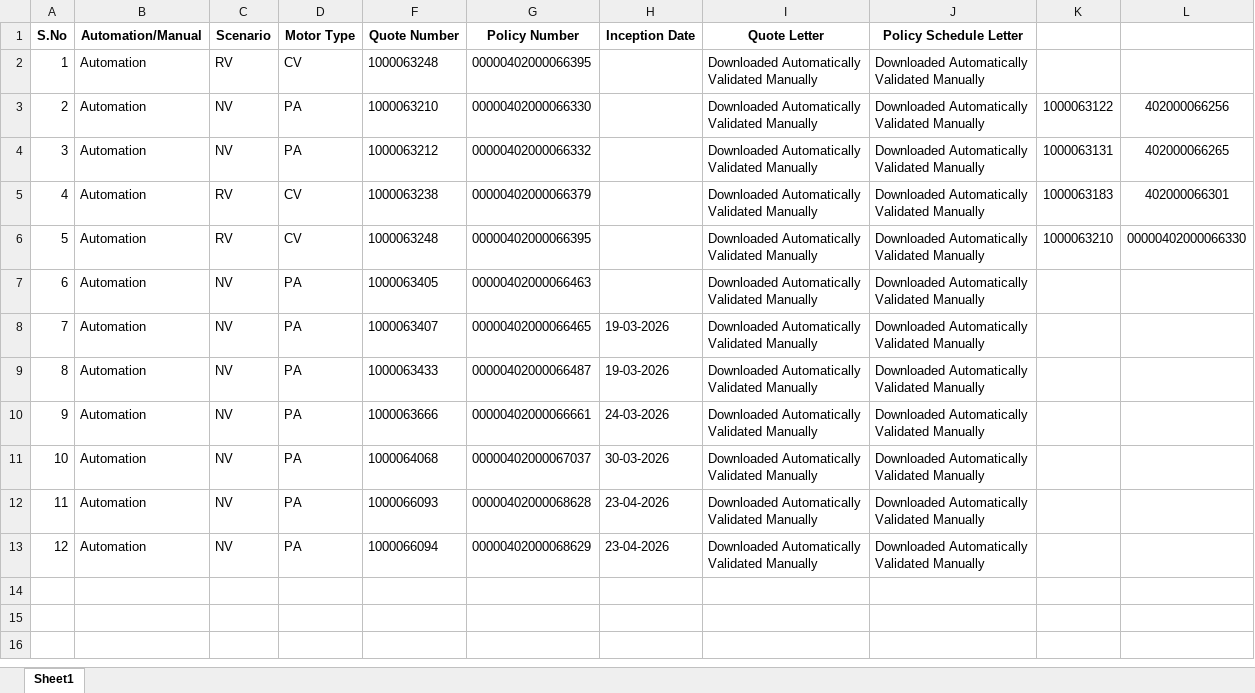
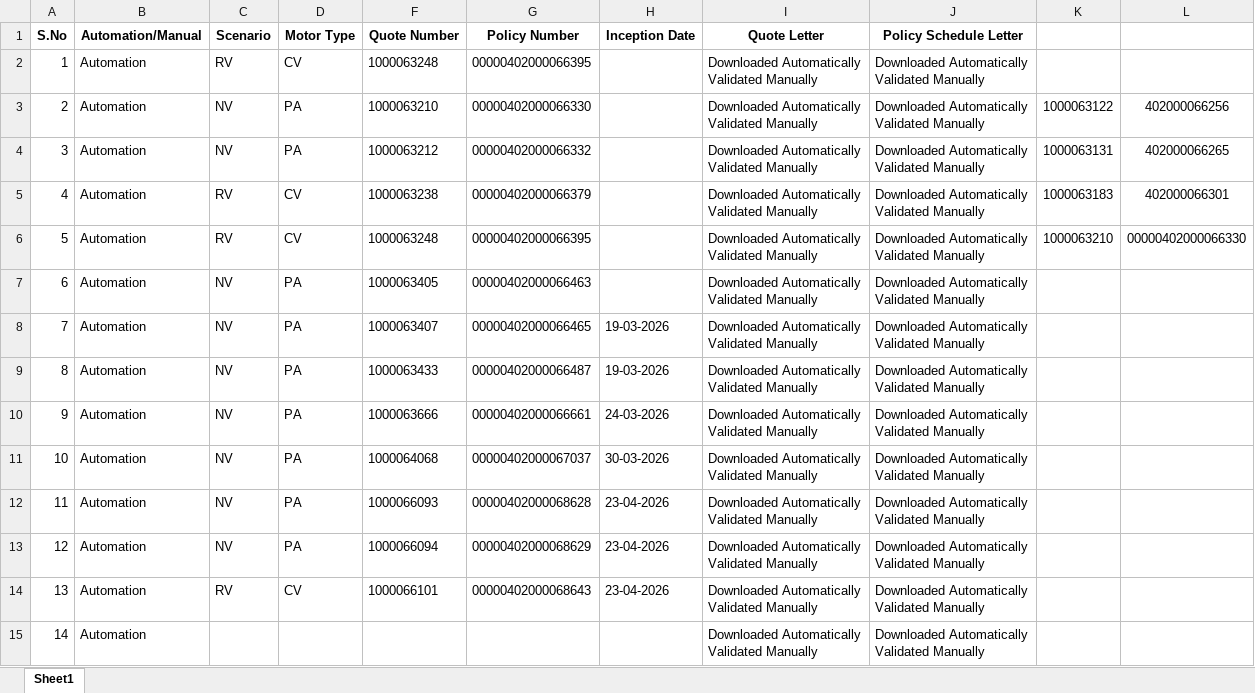
Before and after one commit to BhukyAkash/Automation, an Excel workbook: pages/UATStability.xlsx, sheet Sheet1, drawn as a sheet; values as stored, in another font and other column widths than the file's, no borders; ↵ is a line break in a cell; the diff names each change by its address in the sheet, - before the commit and + after, or states it on an @@ line.

```diff
--- a/pages/UATStability.xlsx (sheet Sheet1)
+++ b/pages/UATStability.xlsx (sheet Sheet1)
+row 14: 13 | Automation | RV | CV | 1000066101 | 00000402000068643 | 23-04-2026 | Downloaded Automatically ↵ Validated Manually | Downloaded Automatically ↵ Validated Manually
+row 15: 14 | Automation |  |  |  |  |  | Downloaded Automatically ↵ Validated Manually | Downloaded Automatically ↵ Validated Manually
```
Also changed, not shown: pages/STPTestData.xlsx, 3 other files.
